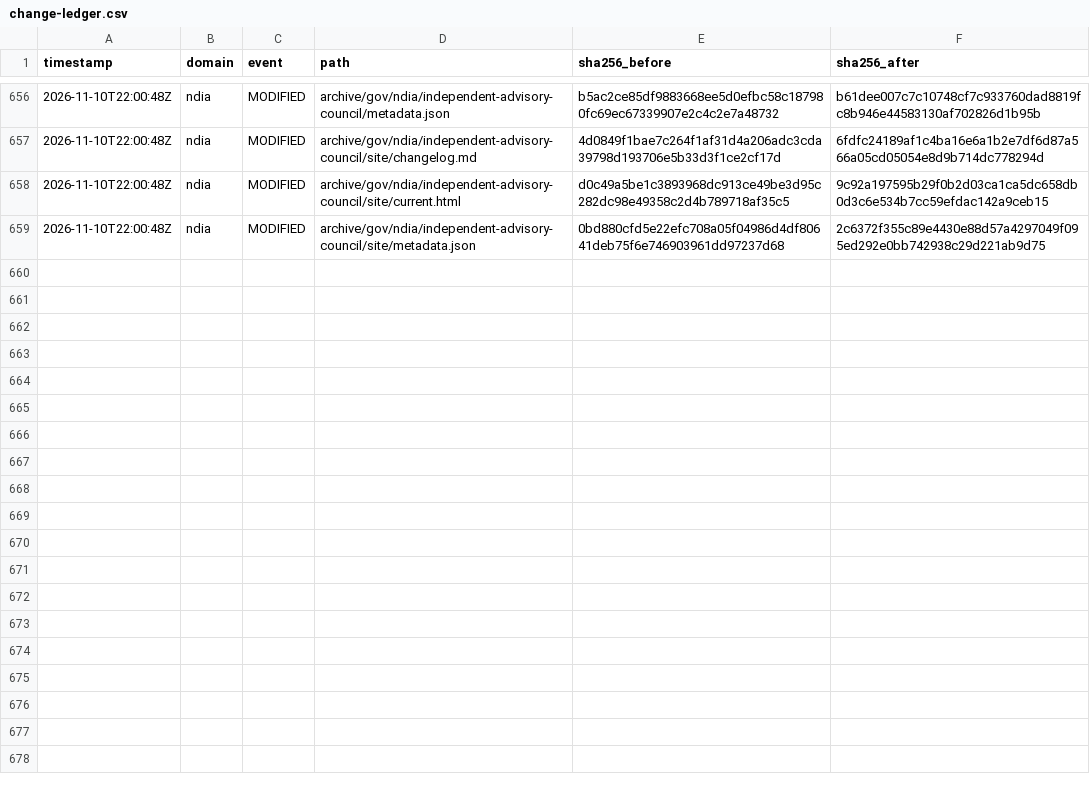
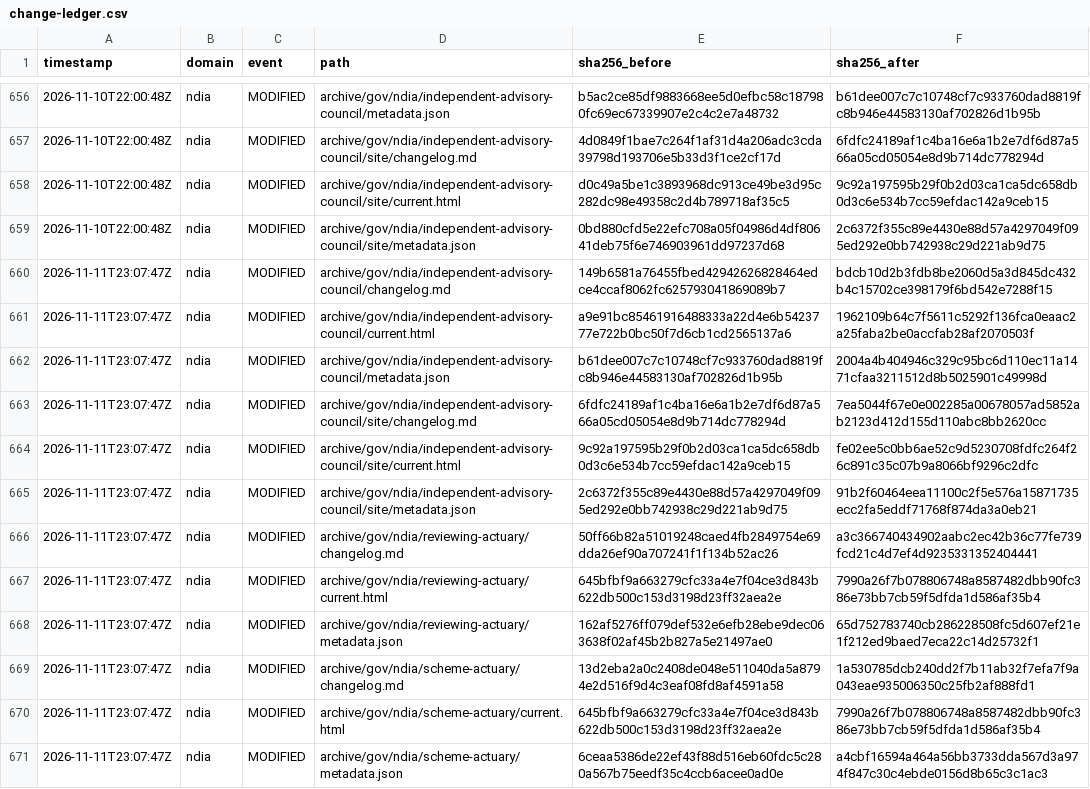
Before and after one commit to myNDISwiki/MyNDIS, a CSV file: archive/reports/ndia/change-ledger.csv, drawn as a sheet; only a part is shown, gaps mark what is left out.

Commit message:
Archive government webpage updates 2026-11-11T23:07:50Z

```diff
--- a/archive/reports/ndia/change-ledger.csv
+++ b/archive/reports/ndia/change-ledger.csv
@@ -659 +659,13 @@ timestamp,domain,event,path,sha256_before,sha256_after
 2026-11-10T22:00:48Z,ndia,MODIFIED,archive/gov/ndia/independent-advisory-council/site/metadata.json,0bd880cfd5e22efc708a05f04986d4df80641deb75f6e746903961dd97237d68,2c6372f355c89e4430e88d57a4297049f095ed292e0bb742938c29d221ab9d75
+2026-11-11T23:07:47Z,ndia,MODIFIED,archive/gov/ndia/independent-advisory-council/changelog.md,149b6581a76455fbed42942626828464edce4ccaf8062fc625793041869089b7,bdcb10d2b3fdb8be2060d5a3d845dc432b4c15702ce398179f6bd542e7288f15
+2026-11-11T23:07:47Z,ndia,MODIFIED,archive/gov/ndia/independent-advisory-council/current.html,a9e91bc85461916488333a22d4e6b5423777e722b0bc50f7d6cb1cd2565137a6,1962109b64c7f5611c5292f136fca0eaac2a25faba2be0accfab28af2070503f
+2026-11-11T23:07:47Z,ndia,MODIFIED,archive/gov/ndia/independent-advisory-council/metadata.json,b61dee007c7c10748cf7c933760dad8819fc8b946e44583130af702826d1b95b,2004a4b404946c329c95bc6d110ec11a1471cfaa3211512d8b5025901c49998d
+2026-11-11T23:07:47Z,ndia,MODIFIED,archive/gov/ndia/independent-advisory-council/site/changelog.md,6fdfc24189af1c4ba16e6a1b2e7df6d87a566a05cd05054e8d9b714dc778294d,7ea5044f67e0e002285a00678057ad5852ab2123d412d155d110abc8bb2620cc
+2026-11-11T23:07:47Z,ndia,MODIFIED,archive/gov/ndia/independent-advisory-council/site/current.html,9c92a197595b29f0b2d03ca1ca5dc658db0d3c6e534b7cc59efdac142a9ceb15,fe02ee5c0bb6ae52c9d5230708fdfc264f26c891c35c07b9a8066bf9296c2dfc
+2026-11-11T23:07:47Z,ndia,MODIFIED,archive/gov/ndia/independent-advisory-council/site/metadata.json,2c6372f355c89e4430e88d57a4297049f095ed292e0bb742938c29d221ab9d75,91b2f60464eea11100c2f5e576a15871735ecc2fa5eddf71768f874da3a0eb21
+2026-11-11T23:07:47Z,ndia,MODIFIED,archive/gov/ndia/reviewing-actuary/changelog.md,50ff66b82a51019248caed4fb2849754e69dda26ef90a707241f1f134b52ac26,a3c366740434902aabc2ec42b36c77fe739fcd21c4d7ef4d9235331352404441
+2026-11-11T23:07:47Z,ndia,MODIFIED,archive/gov/ndia/reviewing-actuary/current.html,645bfbf9a663279cfc33a4e7f04ce3d843b622db500c153d3198d23ff32aea2e,7990a26f7b078806748a8587482dbb90fc386e73bb7cb59f5dfda1d586af35b4
+2026-11-11T23:07:47Z,ndia,MODIFIED,archive/gov/ndia/reviewing-actuary/metadata.json,162af5276ff079def532e6efb28ebe9dec063638f02af45b2b827a5e21497ae0,65d752783740cb286228508fc5d607ef21e1f212ed9baed7eca22c14d25732f1
+2026-11-11T23:07:47Z,ndia,MODIFIED,archive/gov/ndia/scheme-actuary/changelog.md,13d2eba2a0c2408de048e511040da5a8794e2d516f9d4c3eaf08fd8af4591a58,1a530785dcb240dd2f7b11ab32f7efa7f9a043eae935006350c25fb2af888fd1
+2026-11-11T23:07:47Z,ndia,MODIFIED,archive/gov/ndia/scheme-actuary/current.html,645bfbf9a663279cfc33a4e7f04ce3d843b622db500c153d3198d23ff32aea2e,7990a26f7b078806748a8587482dbb90fc386e73bb7cb59f5dfda1d586af35b4
+2026-11-11T23:07:47Z,ndia,MODIFIED,archive/gov/ndia/scheme-actuary/metadata.json,6ceaa5386de22ef43f88d516eb60fdc5c280a567b75eedf35c4ccb6acee0ad0e,a4cbf16594a464a56bb3733dda567d3a974f847c30c4ebde0156d8b65c3c1ac3
```
Also changed, not shown: archive/reports/aph/change-ledger.csv, archive/reports/engage-ndis/change-ledger.csv, 38 other files.
